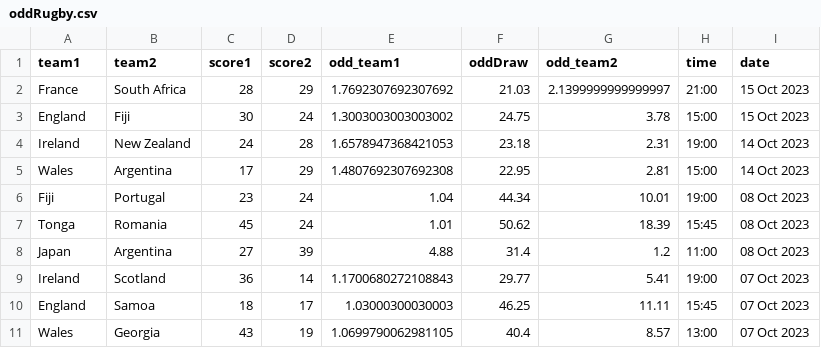
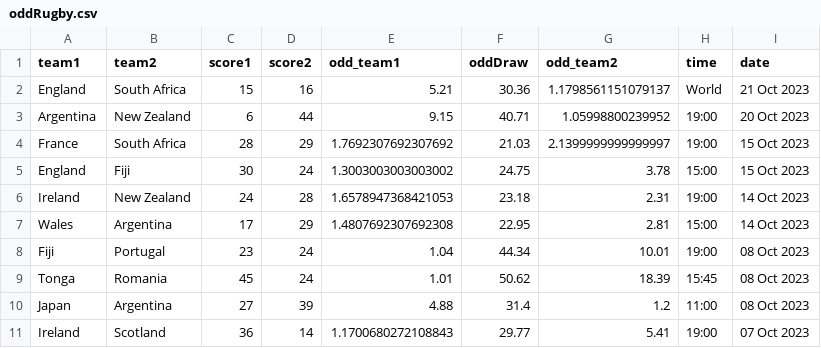
Before and after one commit to m1k0t0f667/vva, a CSV file: api/oddRugby.csv, drawn as a sheet; only a part is shown; the shorter side is filled out with more unchanged rows.

```diff
--- a/api/oddRugby.csv
+++ b/api/oddRugby.csv
@@ -1,3 +1,5 @@
 team1,team2,score1,score2,odd_team1,oddDraw,odd_team2,time,date
-France,South Africa,28,29,1.7692307692307692,21.03,2.1399999999999997,21:00,15 Oct 2023
+England,South Africa,15,16,5.21,30.36,1.1798561151079137,World,21 Oct 2023
+Argentina,New Zealand,6,44,9.15,40.71,1.05998800239952,19:00,20 Oct 2023
+France,South Africa,28,29,1.7692307692307692,21.03,2.1399999999999997,19:00,15 Oct 2023
 England,Fiji,30,24,1.3003003003003002,24.75,3.78,15:00,15 Oct 2023
```
Also changed, not shown: api/API/BetclicTest/cotes_equipes.csv, 2 other files.
